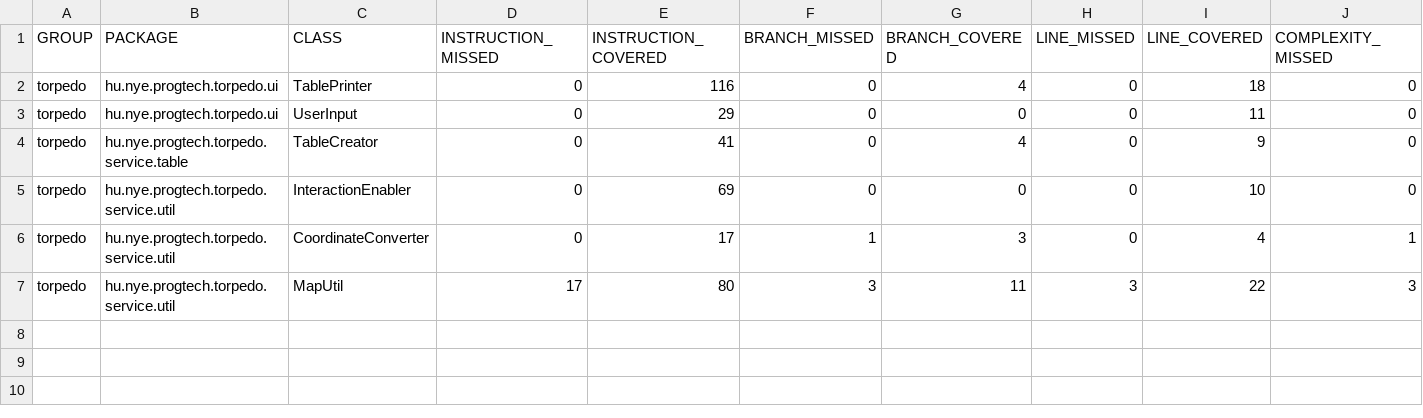
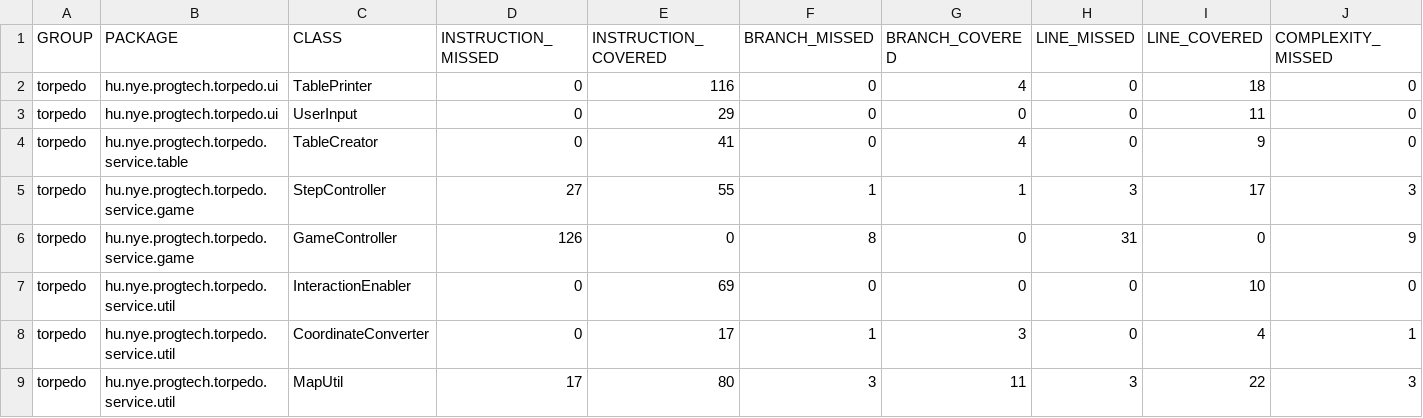
Before and after one commit to zoltannegyesi/progtechTorpedo, a CSV file: target/site/jacoco/jacoco.csv, drawn as a sheet; only a part is shown; rows hold the shown columns only; the diff names each change by its address in the sheet, - before the commit and + after, or states it on an @@ line.

Commit message:
GameControllerTest

```diff
--- a/target/site/jacoco/jacoco.csv
+++ b/target/site/jacoco/jacoco.csv
+row 5: torpedo | hu.nye.progtech.torpedo.service.game | StepController | 27 | 55 | 1 | 1 | 3 | 17 | 3
+row 6: torpedo | hu.nye.progtech.torpedo.service.game | GameController | 126 | 0 | 8 | 0 | 31 | 0 | 9
```
Also changed, not shown: 53 other files.
